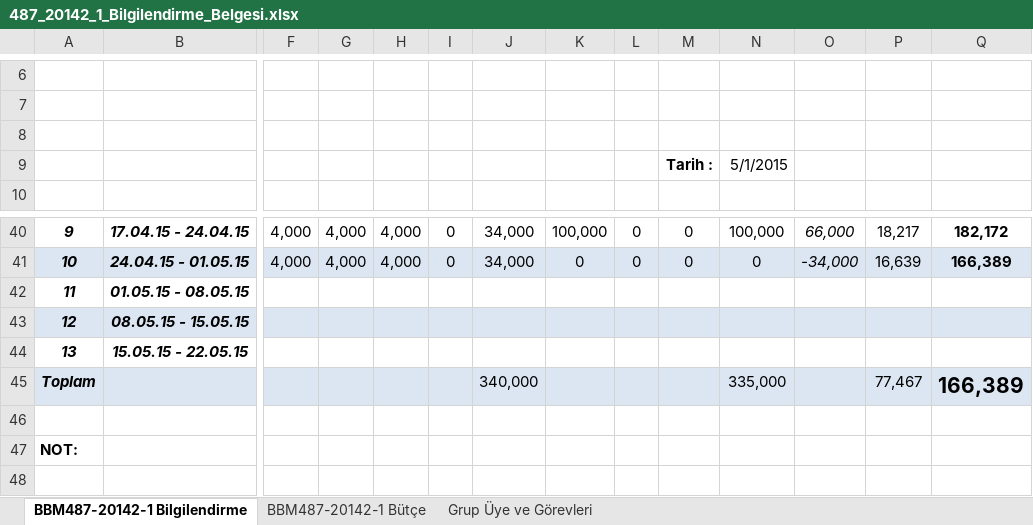
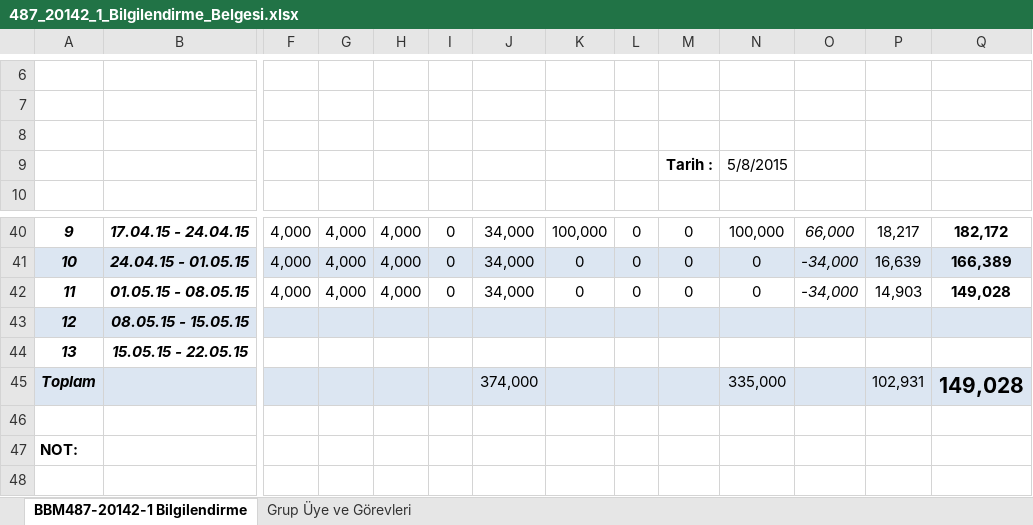
Before and after one commit to onurergun/BBM487-20142-1, an Excel workbook: Docs/487_20142_1_Bilgilendirme_Belgesi.xlsx, sheet BBM487-20142-1 Bilgilendirme, drawn as a sheet; only a part is shown, gaps mark what is left out; values as stored, in another font and other column widths than the file's, no borders; charts and pictures and table styles not drawn; removed rows and columns are numbered as before the commit, all else as after; rows hold the shown columns only; the diff names each change by its address in the sheet, - before the commit and + after, or states it on an @@ line.

Commit message:
11. Hafta Bütçe Güncellemesi
11. Hafta için bütçe güncellemesi yapılmıştır.

```diff
--- a/Docs/487_20142_1_Bilgilendirme_Belgesi.xlsx (sheet BBM487-20142-1 Bilgilendirme)
+++ b/Docs/487_20142_1_Bilgilendirme_Belgesi.xlsx (sheet BBM487-20142-1 Bilgilendirme)
-sheet tab: BBM487-20142-1 Bütçe
-N9: 5/1/2015
+N9: 5/8/2015
-row 42: 11 | 01.05.15 - 08.05.15
+row 42: 11 | 01.05.15 - 08.05.15 | 4,000 | 4,000 | 4,000 | 0 | 34,000 | 0 | 0 | 0 | 0 | -34,000 | 14,903 | 149,028
-J45: 340,000
+J45: 374,000
-P45: 77,467
+P45: 102,931
-Q45: 166,389
+Q45: 149,028
```
Also changed, not shown: formulas that keep their value.
